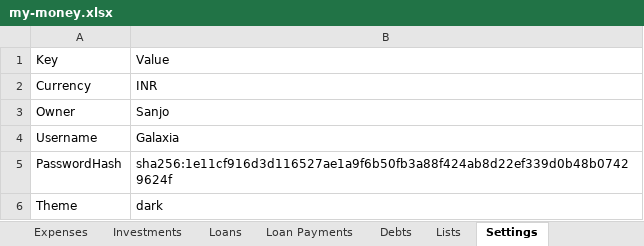
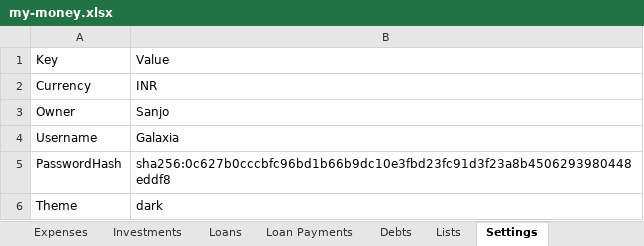
Before and after one commit to SanjoPoly/MyLedger, an Excel workbook: my-money.xlsx, sheet Settings, drawn as a sheet; values as stored, in another font and other column widths than the file's, no borders; the diff names each change by its address in the sheet, - before the commit and + after, or states it on an @@ line.

```diff
--- a/my-money.xlsx (sheet Settings)
+++ b/my-money.xlsx (sheet Settings)
-B5: sha256:1e11cf916d3d116527ae1a9f6b50fb3a88f424ab8d22ef339d0b48b07429624f
+B5: sha256:0c627b0cccbfc96bd1b66b9dc10e3fbd23fc91d3f23a8b4506293980448eddf8
```
Also changed, not shown: sheet Income, sheet Lists.
